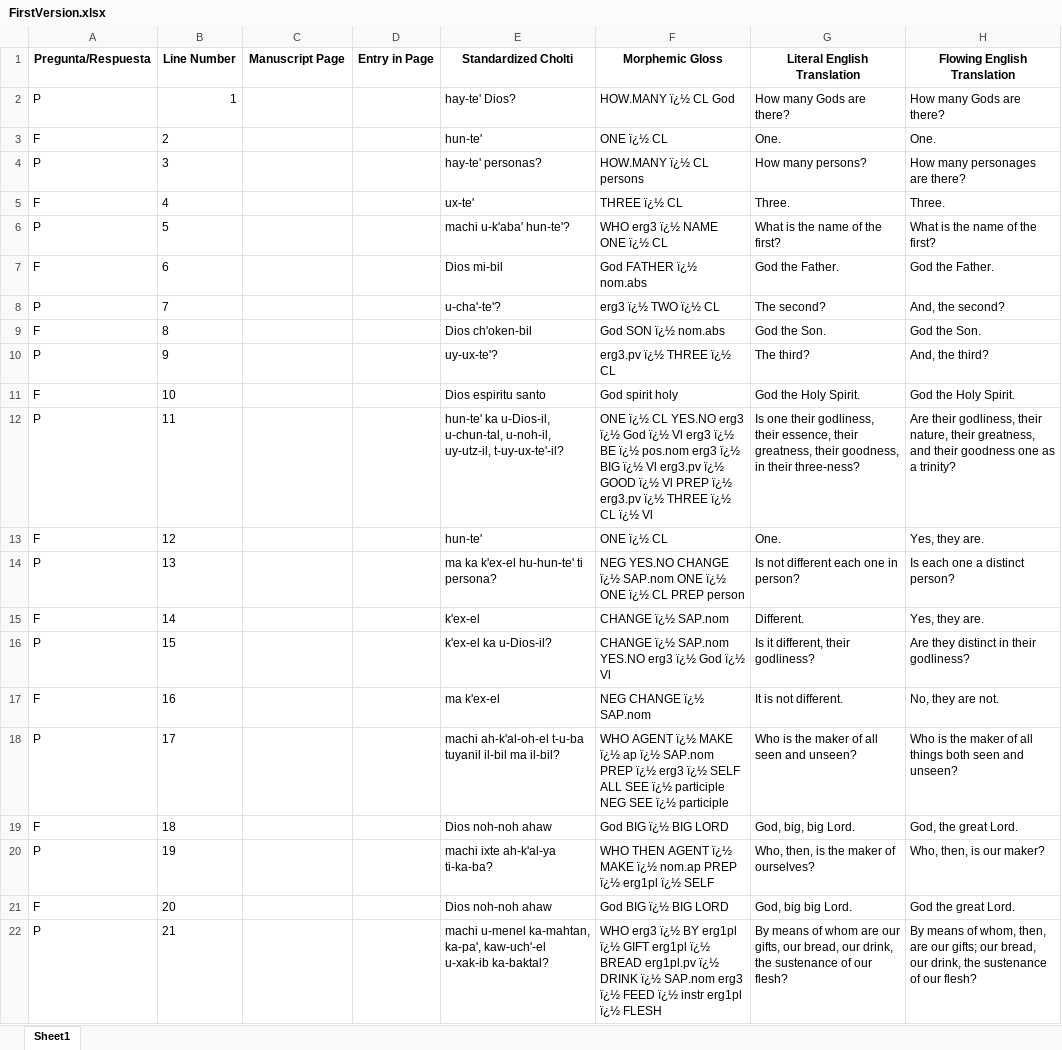
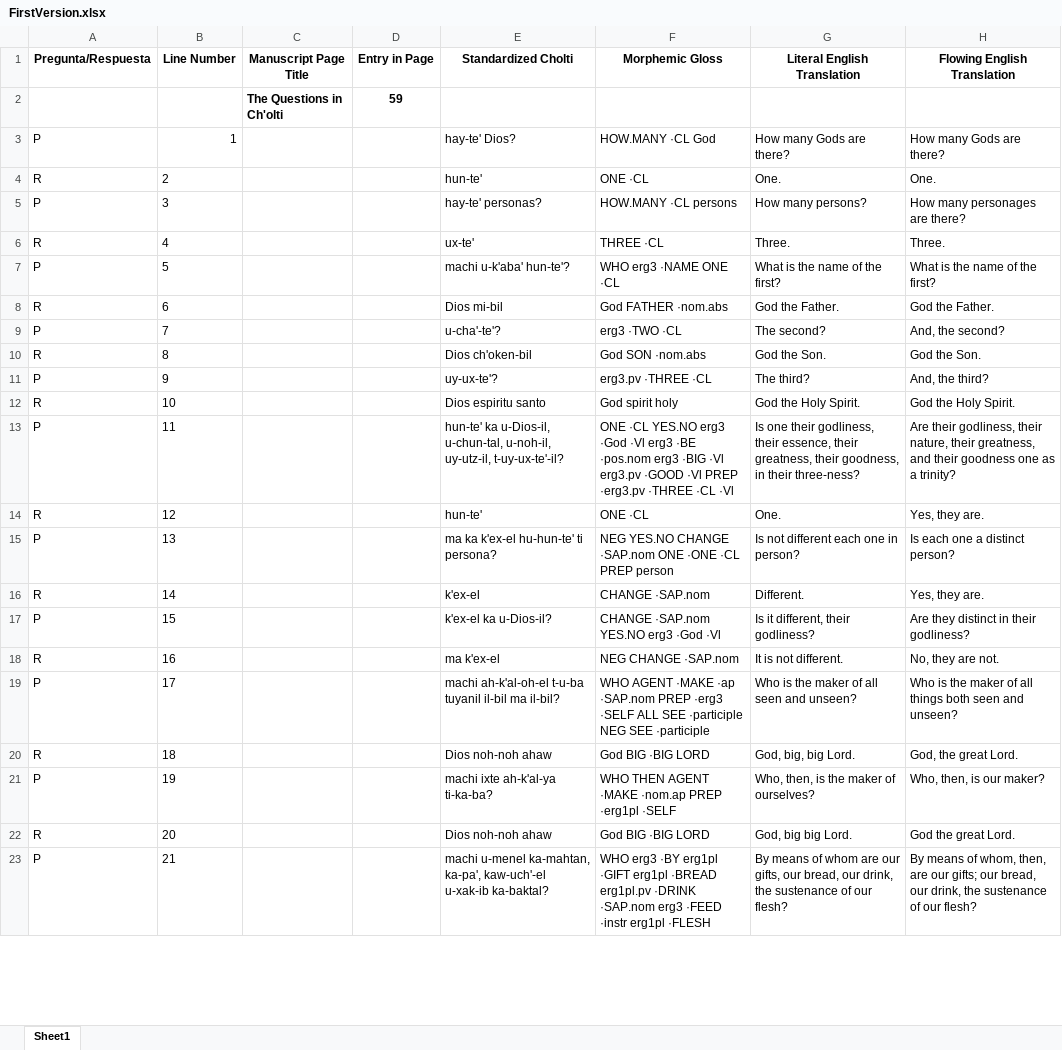
Before and after one commit to kevin14767/Cholti-Chorti_Project, an Excel workbook: ExcelSheets/FirstVersion.xlsx, sheet Sheet1, drawn as a sheet; only a part is shown; values as stored, in another font and other column widths than the file's, no borders; addresses are those after the commit; the diff covers the shown part only; the diff names each change by its address in the sheet, - before the commit and + after, or states it on an @@ line.

```diff
--- a/ExcelSheets/FirstVersion.xlsx (sheet Sheet1)
+++ b/ExcelSheets/FirstVersion.xlsx (sheet Sheet1)
-C1: Manuscript Page
+C1: Manuscript Page Title
+row 2:  |  | The Questions in Ch'olti | 59
-F3 (Morphemic Gloss): HOW.MANY ï¿½ CL God
+F3 (Morphemic Gloss): HOW.MANY ·CL God
-A4 (Pregunta/Respuesta): F
+A4 (Pregunta/Respuesta): R
-F4 (Morphemic Gloss): ONE ï¿½ CL
+F4 (Morphemic Gloss): ONE ·CL
-F5 (Morphemic Gloss): HOW.MANY ï¿½ CL persons
+F5 (Morphemic Gloss): HOW.MANY ·CL persons
-A6 (Pregunta/Respuesta): F
+A6 (Pregunta/Respuesta): R
-F6 (Morphemic Gloss): THREE ï¿½ CL
+F6 (Morphemic Gloss): THREE ·CL
-F7 (Morphemic Gloss): WHO erg3 ï¿½ NAME ONE ï¿½ CL
+F7 (Morphemic Gloss): WHO erg3 ·NAME ONE ·CL
-A8 (Pregunta/Respuesta): F
+A8 (Pregunta/Respuesta): R
-F8 (Morphemic Gloss): God FATHER ï¿½ nom.abs
+F8 (Morphemic Gloss): God FATHER ·nom.abs
-F9 (Morphemic Gloss): erg3 ï¿½ TWO ï¿½ CL
+F9 (Morphemic Gloss): erg3 ·TWO ·CL
-A10 (Pregunta/Respuesta): F
+A10 (Pregunta/Respuesta): R
-F10 (Morphemic Gloss): God SON ï¿½ nom.abs
+F10 (Morphemic Gloss): God SON ·nom.abs
-F11 (Morphemic Gloss): erg3.pv ï¿½ THREE ï¿½ CL
+F11 (Morphemic Gloss): erg3.pv ·THREE ·CL
-A12 (Pregunta/Respuesta): F
+A12 (Pregunta/Respuesta): R
-F13 (Morphemic Gloss): ONE ï¿½ CL YES.NO erg3 ï¿½ God ï¿½ Vl erg3 ï¿½ BE ï¿½ pos.nom erg3 ï¿½ BIG ï¿½ Vl erg3.pv ï¿½ GOOD ï¿½ Vl PREP ï¿½ erg3.pv ï¿½ THREE ï¿½ CL ï¿½ Vl
+F13 (Morphemic Gloss): ONE ·CL YES.NO erg3 ·God ·Vl erg3 ·BE ·pos.nom erg3 ·BIG ·Vl erg3.pv ·GOOD ·Vl PREP ·erg3.pv ·THREE ·CL ·Vl
-A14 (Pregunta/Respuesta): F
+A14 (Pregunta/Respuesta): R
-F14 (Morphemic Gloss): ONE ï¿½ CL
+F14 (Morphemic Gloss): ONE ·CL
-F15 (Morphemic Gloss): …YES.NO CHANGE ï¿½ SAP.nom ONE ï¿½ ONE ï¿½ CL PREP person
+F15 (Morphemic Gloss): …YES.NO CHANGE ·SAP.nom ONE ·ONE ·CL PREP person
-A16 (Pregunta/Respuesta): F
+A16 (Pregunta/Respuesta): R
-F16 (Morphemic Gloss): CHANGE ï¿½ SAP.nom
+F16 (Morphemic Gloss): CHANGE ·SAP.nom
-F17 (Morphemic Gloss): CHANGE ï¿½ SAP.nom YES.NO erg3 ï¿½ God ï¿½ Vl
+F17 (Morphemic Gloss): CHANGE ·SAP.nom YES.NO erg3 ·God ·Vl
-A18 (Pregunta/Respuesta): F
+A18 (Pregunta/Respuesta): R
-F18 (Morphemic Gloss): NEG CHANGE ï¿½ SAP.nom
+F18 (Morphemic Gloss): NEG CHANGE ·SAP.nom
-F19 (Morphemic Gloss): WHO AGENT ï¿½ MAKE ï¿½ ap ï¿½ SAP.nom PREP ï¿½ erg3 ï¿½ SELF ALL SEE ï¿½ participle NEG SEE ï¿½ participle
+F19 (Morphemic Gloss): WHO AGENT ·MAKE ·ap ·SAP.nom PREP ·erg3 ·SELF ALL SEE ·participle NEG SEE ·participle
-A20 (Pregunta/Respuesta): F
+A20 (Pregunta/Respuesta): R
-F20 (Morphemic Gloss): God BIG ï¿½ BIG LORD
+F20 (Morphemic Gloss): God BIG ·BIG LORD
-F21 (Morphemic Gloss): …THEN AGENT ï¿½ MAKE ï¿½ nom.ap PREP ï¿½ erg1pl ï¿½ SELF
+F21 (Morphemic Gloss): …THEN AGENT ·MAKE ·nom.ap PREP ·erg1pl ·SELF
-A22 (Pregunta/Respuesta): F
+A22 (Pregunta/Respuesta): R
-F22 (Morphemic Gloss): God BIG ï¿½ BIG LORD
+F22 (Morphemic Gloss): God BIG ·BIG LORD
-F23 (Morphemic Gloss): WHO erg3 ï¿½ BY erg1pl ï¿½ GIFT erg1pl ï¿½ BREAD erg1pl.pv ï¿½ DRINK ï¿½ SAP.nom erg3 ï¿½ FEED ï¿½ instr erg1pl ï¿½ FLESH
+F23 (Morphemic Gloss): WHO erg3 ·BY erg1pl ·GIFT erg1pl ·BREAD erg1pl.pv ·DRINK ·SAP.nom erg3 ·FEED ·instr erg1pl ·FLESH
```
Also changed, not shown: 788 edited cells elsewhere in this sheet, 5 other files.
